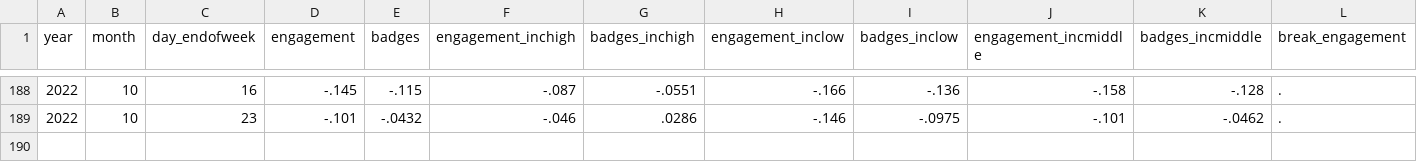
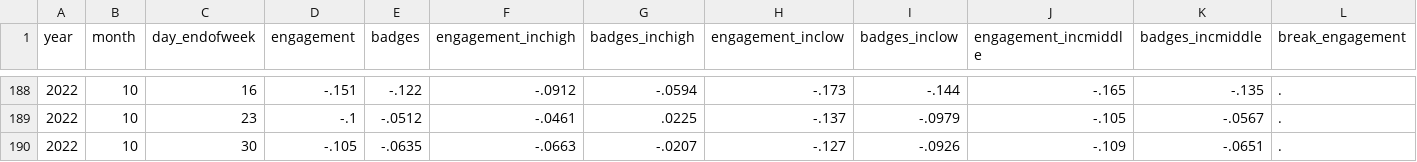
Before and after one commit to OpportunityInsights/EconomicTracker, a CSV file: data/Zearn - National - Weekly.csv, drawn as a sheet; only a part is shown, gaps mark what is left out; rows hold the shown columns only; the diff covers the shown part only; the diff names each change by its address in the sheet, - before the commit and + after, or states it on an @@ line.

```diff
--- a/data/Zearn - National - Weekly.csv
+++ b/data/Zearn - National - Weekly.csv
-D188 (engagement): -.145
+D188 (engagement): -.151
-E188 (badges): -.115
+E188 (badges): -.122
-F188 (engagement_inchigh): -.087
+F188 (engagement_inchigh): -.0912
-G188 (badges_inchigh): -.0551
+G188 (badges_inchigh): -.0594
-H188 (engagement_inclow): -.166
+H188 (engagement_inclow): -.173
-I188 (badges_inclow): -.136
+I188 (badges_inclow): -.144
-J188 (engagement_incmiddle): -.158
+J188 (engagement_incmiddle): -.165
-K188 (badges_incmiddle): -.128
+K188 (badges_incmiddle): -.135
-D189 (engagement): -.101
+D189 (engagement): -.1
-E189 (badges): -.0432
+E189 (badges): -.0512
-F189 (engagement_inchigh): -.046
+F189 (engagement_inchigh): -.0461
-G189 (badges_inchigh): .0286
+G189 (badges_inchigh): .0225
-H189 (engagement_inclow): -.146
+H189 (engagement_inclow): -.137
-I189 (badges_inclow): -.0975
+I189 (badges_inclow): -.0979
-J189 (engagement_incmiddle): -.101
+J189 (engagement_incmiddle): -.105
-K189 (badges_incmiddle): -.0462
+K189 (badges_incmiddle): -.0567
+row 190: 2022 | 10 | 30 | -.105 | -.0635 | -.0663 | -.0207 | -.127 | -.0926 | -.109 | -.0651 | .
```
Also changed, not shown: 32 edited cells elsewhere in this file, data/Zearn - City - Weekly.csv, data/Zearn - State - Weekly.csv.
